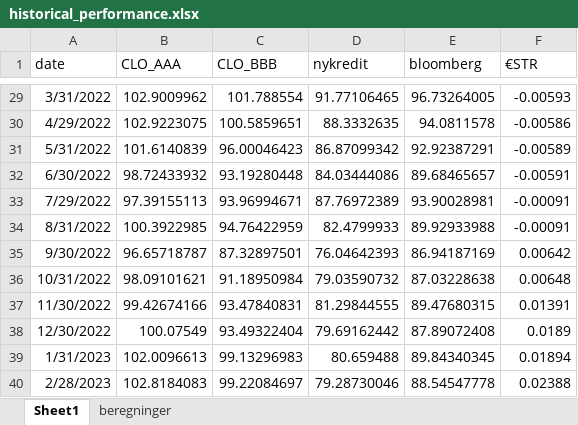
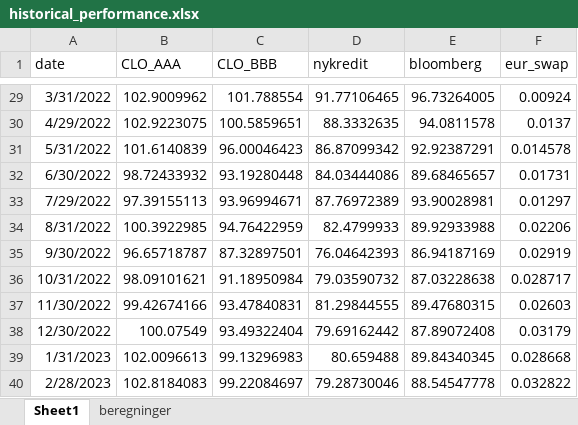
Before and after one commit to Jnejsum/CLOseminar, an Excel workbook: data/historical_performance.xlsx, sheet Sheet1, drawn as a sheet; only a part is shown, gaps mark what is left out; values as stored, in another font and other column widths than the file's, no borders; the diff covers the shown part only; the diff names each change by its address in the sheet, - before the commit and + after, or states it on an @@ line.

```diff
--- a/data/historical_performance.xlsx (sheet Sheet1)
+++ b/data/historical_performance.xlsx (sheet Sheet1)
-F1: €STR
+F1: eur_swap
-F29 (eur_swap): -0.00593
+F29 (eur_swap): 0.00924
-F30 (eur_swap): -0.00586
+F30 (eur_swap): 0.0137
-F31 (eur_swap): -0.00589
+F31 (eur_swap): 0.014578
-F32 (eur_swap): -0.00591
+F32 (eur_swap): 0.01731
-F33 (eur_swap): -0.00091
+F33 (eur_swap): 0.01297
-F34 (eur_swap): -0.00091
+F34 (eur_swap): 0.02206
-F35 (eur_swap): 0.00642
+F35 (eur_swap): 0.02919
-F36 (eur_swap): 0.00648
+F36 (eur_swap): 0.028717
-F37 (eur_swap): 0.01391
+F37 (eur_swap): 0.02603
-F38 (eur_swap): 0.0189
+F38 (eur_swap): 0.03179
-F39 (eur_swap): 0.01894
+F39 (eur_swap): 0.028668
-F40 (eur_swap): 0.02388
+F40 (eur_swap): 0.032822
```
Also changed, not shown: 27 edited cells elsewhere in this sheet, sheet beregninger, formulas that keep their value, charts or pictures.
